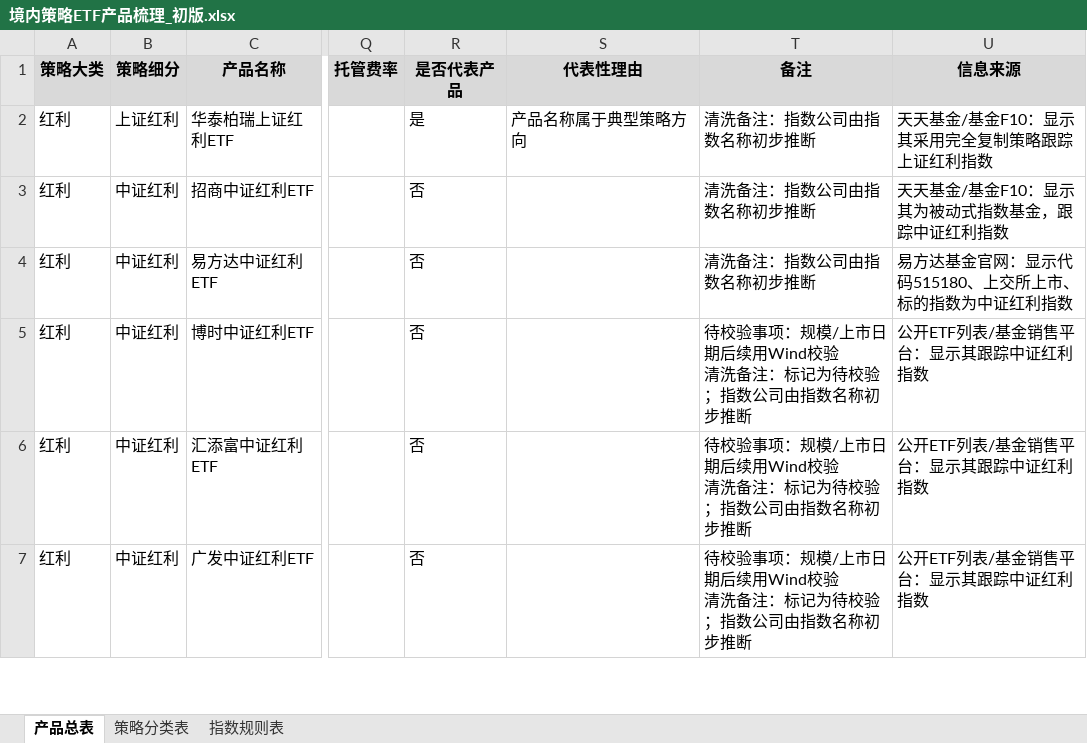
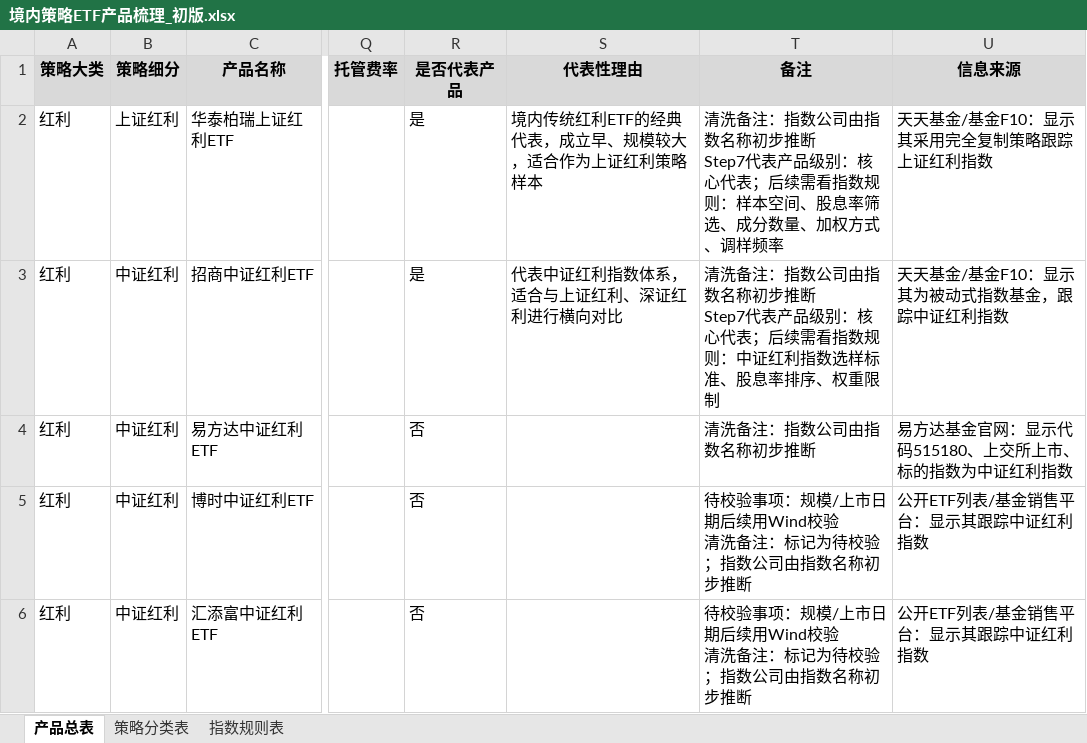
Before and after one commit to Aequanimis/FullGoal-QUANT, an Excel workbook: 02_outputs/excel/境内策略ETF产品梳理_初版.xlsx, sheet 产品总表, drawn as a sheet; only a part is shown, gaps mark what is left out; the shorter side is filled out with more unchanged rows; values as stored, in another font and other column widths than the file's, no borders; ↵ is a line break in a cell; the diff covers the shown part only; the diff names each change by its address in the sheet, - before the commit and + after, or states it on an @@ line.

Commit message:
6.22-step7

```diff
--- a/02_outputs/excel/境内策略ETF产品梳理_初版.xlsx (sheet 产品总表)
+++ b/02_outputs/excel/境内策略ETF产品梳理_初版.xlsx (sheet 产品总表)
-S2 (代表性理由): 产品名称属于典型策略方向
+S2 (代表性理由): 境内传统红利ETF的经典代表，成立早、规模较大，适合作为上证红利策略样本
-T2 (备注): 清洗备注：指数公司由指数名称初步推断
+T2 (备注): 清洗备注：指数公司由指数名称初步推断 ↵ Step7代表产品级别：核心代表；后续需看指数规则：样本空间、股息率筛选、成分数量、加权方式、调样频率
-R3 (是否代表产品): 否
+R3 (是否代表产品): 是
-S3 (代表性理由): (empty)
+S3 (代表性理由): 代表中证红利指数体系，适合与上证红利、深证红利进行横向对比
-T3 (备注): 清洗备注：指数公司由指数名称初步推断
+T3 (备注): 清洗备注：指数公司由指数名称初步推断 ↵ Step7代表产品级别：核心代表；后续需看指数规则：中证红利指数选样标准、股息率排序、权重限制
```
Also changed, not shown: 75 edited cells elsewhere in this sheet, 6 other files.
